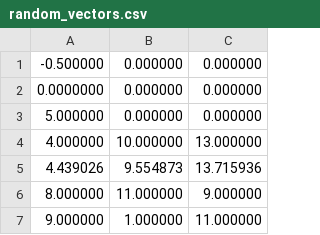
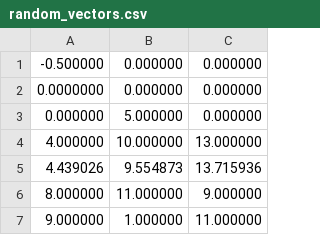
Before and after one commit to tud-ccc/lf-mujoco, a CSV file: testing/testing_input_data/random_vectors.csv, drawn as a sheet; only a part is shown.

Commit message:
feat: ncie little start conditions

```diff
--- a/testing/testing_input_data/random_vectors.csv
+++ b/testing/testing_input_data/random_vectors.csv
@@ -2,3 +2,3 @@
 0.0000000, 0.000000, 0.000000,
-5.000000, 0.000000, 0.000000,
+0.000000, 5.000000, 0.000000,
 4.000000, 10.000000, 13.000000,
```
